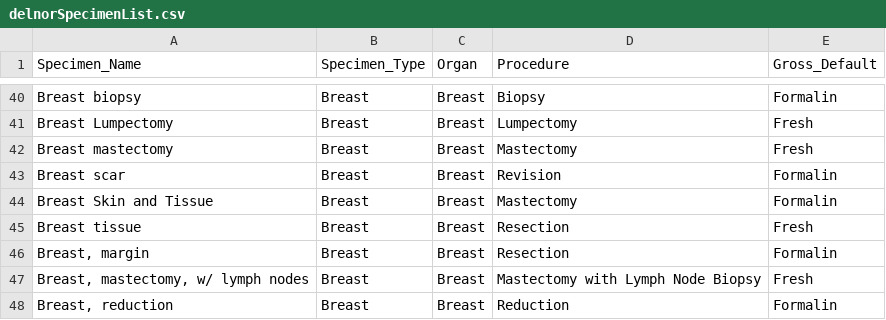
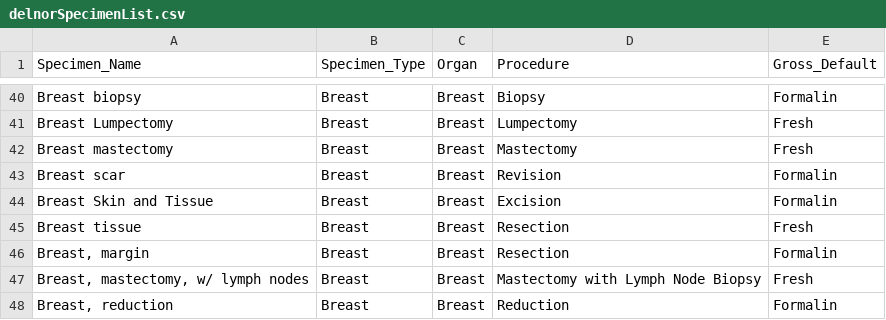
Before and after one commit to ApatheticMD/Auto-Dictation-Epic-Delnor, a CSV file: assets/delnorSpecimenList.csv, drawn as a sheet; only a part is shown, gaps mark what is left out.

```diff
--- a/assets/delnorSpecimenList.csv
+++ b/assets/delnorSpecimenList.csv
@@ -43,3 +43,3 @@ Breast mastectomy,Breast,Breast,Mastectomy,Fresh
 Breast scar ,Breast,Breast,Revision,Formalin
-Breast Skin and Tissue ,Breast,Breast,Mastectomy,Formalin
+Breast Skin and Tissue ,Breast,Breast,Excision,Formalin
 Breast tissue ,Breast,Breast,Resection,Fresh
```
Also changed, not shown: 3 other files.
